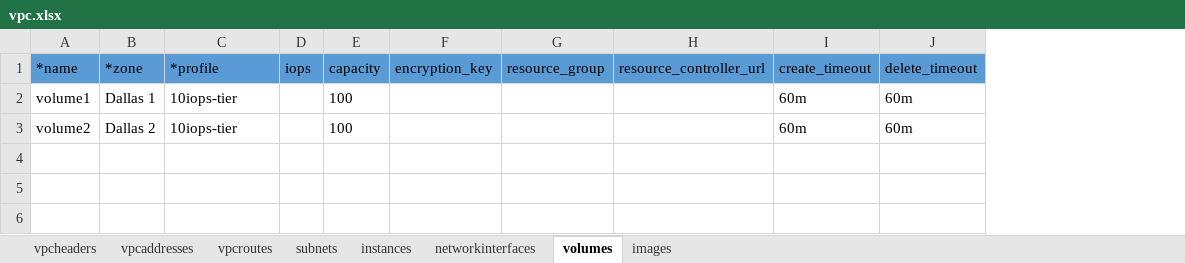
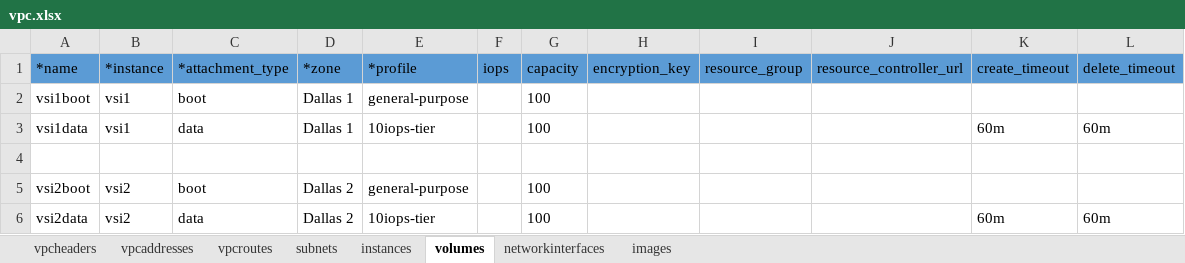
Before and after one commit to ibm-cloud-architecture/tabular-terraform, an Excel workbook: examples/vpc.xlsx, sheet volumes, drawn as a sheet; values as stored, in another font and other column widths than the file's, no borders; table styles not drawn; addresses are those after the commit; the diff names each change by its address in the sheet, - before the commit and + after, or states it on an @@ line.

```diff
--- a/examples/vpc.xlsx (sheet volumes)
+++ b/examples/vpc.xlsx (sheet volumes)
@@ sheet tab order changed: vpcheaders | vpcaddresses | vpcroutes | subnets | instances | volumes | networkinterfaces | images @@
+column B (*instance), row 3: vsi1; row 6: vsi2
+column C (*attachment_type), row 3: data; row 6: data
+row 2: vsi1boot | vsi1 | boot | Dallas 1 | general-purpose |  | 100
-A3 (*name): volume1
+A3 (*name): vsi1data
+row 4: (empty)
+row 5: vsi2boot | vsi2 | boot | Dallas 2 | general-purpose |  | 100
-A6 (*name): volume2
+A6 (*name): vsi2data
```
Also changed, not shown: sheet instances, sheet networkinterfaces, 2 other files.
